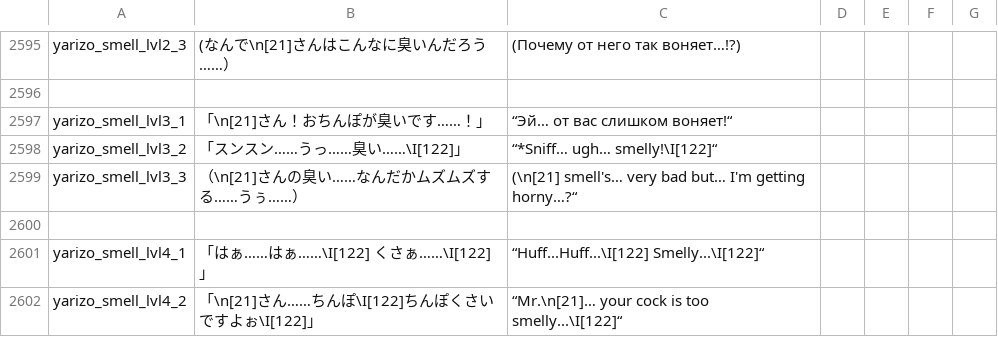
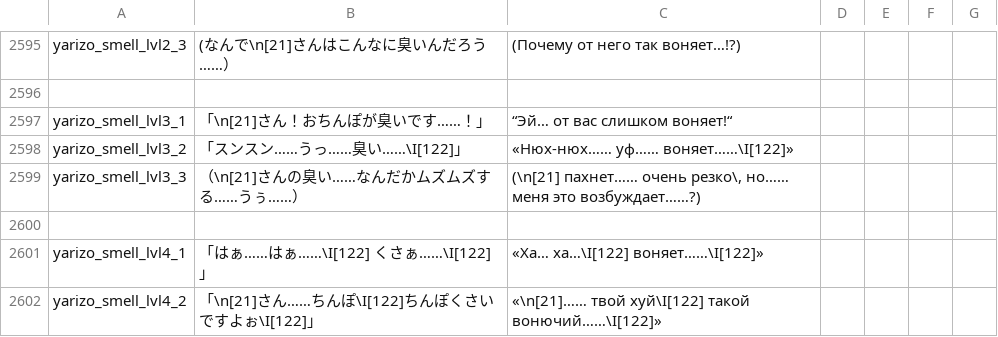
Before and after one commit to posolware1/nympri-ru, a CSV file: www/csv/logsheet.csv, drawn as a sheet; only a part is shown, gaps mark what is left out; the diff covers the shown part only.

```diff
--- a/www/csv/logsheet.csv
+++ b/www/csv/logsheet.csv
@@ -2597,6 +2597,6 @@ yarizo_smell_lvl2_3,(なんで\n[21]さんはこんなに臭いんだろう…
 yarizo_smell_lvl3_1,「\n[21]さん！おちんぽが臭いです……！」,“Эй… от вас слишком воняет!“,,,,
-yarizo_smell_lvl3_2,「スンスン……うっ……臭い……\I[122]」,“*Sniff… ugh… smelly!\I[122]“,,,,
-yarizo_smell_lvl3_3,（\n[21]さんの臭い……なんだかムズムズする……うぅ……）,(\n[21] smell's… very bad but… I'm getting horny…?“,,,,
+yarizo_smell_lvl3_2,「スンスン……うっ……臭い……\I[122]」,«Нюх-нюх…… уф…… воняет……\I[122]»,,,,
+yarizo_smell_lvl3_3,（\n[21]さんの臭い……なんだかムズムズする……うぅ……）,"(\n[21] пахнет…… очень резко\, но…… меня это возбуждает……?)",,,,
 ,,,,,,
-yarizo_smell_lvl4_1,「はぁ……はぁ……\I[122]　くさぁ……\I[122]」,“Huff...Huff...\I[122] Smelly...\I[122]“,,,,
-yarizo_smell_lvl4_2,「\n[21]さん……ちんぽ\I[122]ちんぽくさいですよぉ\I[122]」,“Mr.\n[21]… your cock is too smelly...\I[122]“,,,,
+yarizo_smell_lvl4_1,「はぁ……はぁ……\I[122]　くさぁ……\I[122]」,«Ха… ха…\I[122]　воняет……\I[122]»,,,,
+yarizo_smell_lvl4_2,「\n[21]さん……ちんぽ\I[122]ちんぽくさいですよぉ\I[122]」,«\n[21]…… твой хуй\I[122] такой вонючий……\I[122]»,,,,
```
Also changed, not shown: 52 edited cells elsewhere in this file, www/csv/DB_NPC.csv, 9 other files.
